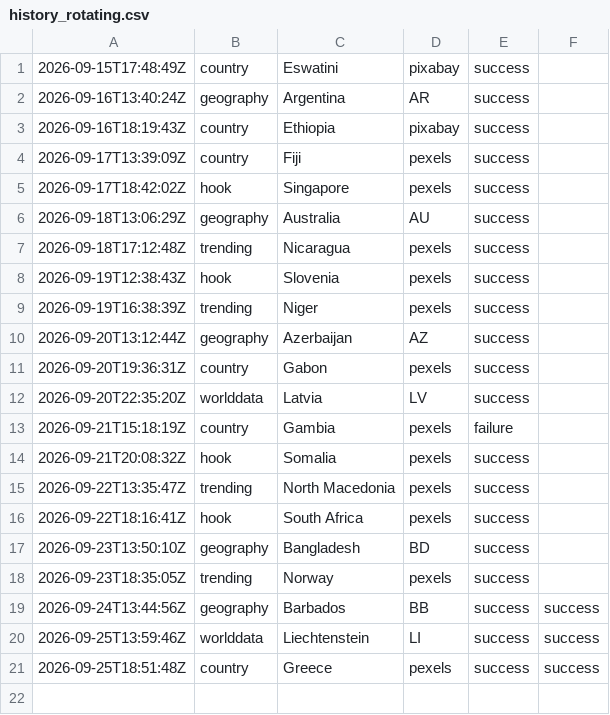
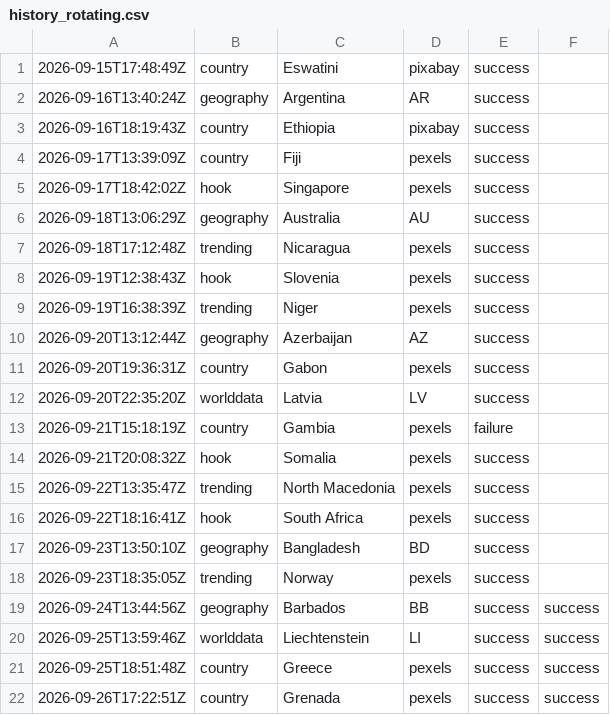
Before and after one commit to oceanfarm1992-design/Countries-Video-Flows, a CSV file: logs/history_rotating.csv, drawn as a sheet.

```diff
--- a/logs/history_rotating.csv
+++ b/logs/history_rotating.csv
@@ -21 +21,2 @@
 2026-09-25T18:51:48Z,country,"Greece",pexels,success,success
+2026-09-26T17:22:51Z,country,"Grenada",pexels,success,success
```
